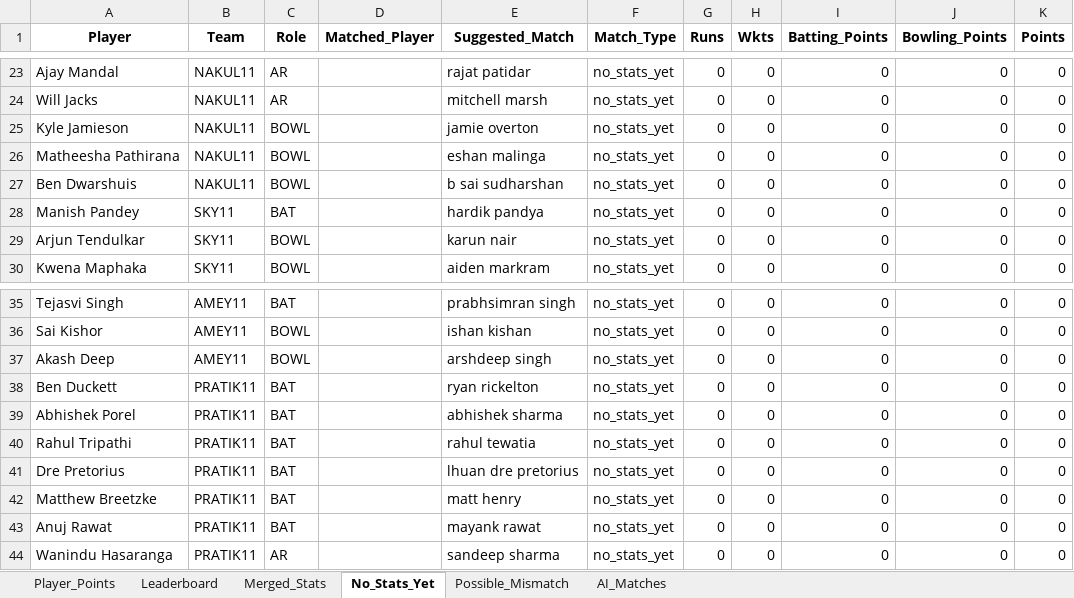
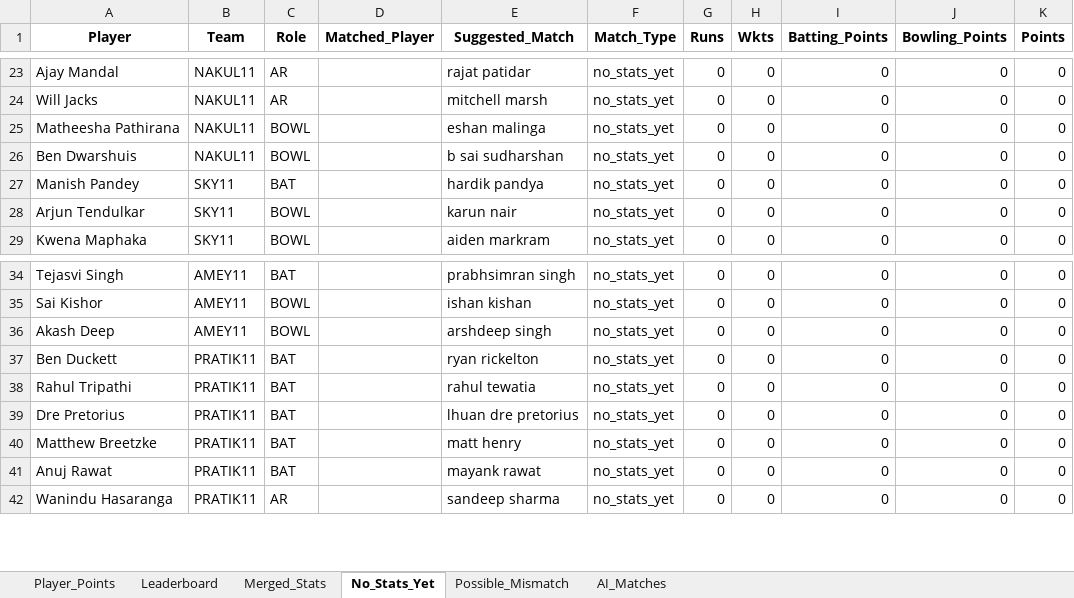
Before and after one commit to pratikalwaysrocks/Wadi-IPL-2026, an Excel workbook: IPL_Fantasy_Points.xlsx, sheet No_Stats_Yet, drawn as a sheet; only a part is shown, gaps mark what is left out; values as stored, in another font and other column widths than the file's, no borders; the diff names each change by its address in the sheet, - before the commit and + after, or states it on an @@ line.

```diff
--- a/IPL_Fantasy_Points.xlsx (sheet No_Stats_Yet)
+++ b/IPL_Fantasy_Points.xlsx (sheet No_Stats_Yet)
-row 25: Kyle Jamieson | NAKUL11 | BOWL |  | jamie overton | no_stats_yet | 0 | 0 | 0 | 0 | 0
-row 39: Abhishek Porel | PRATIK11 | BAT |  | abhishek sharma | no_stats_yet | 0 | 0 | 0 | 0 | 0
```
Also changed, not shown: sheet Player_Points, sheet Merged_Stats, sheet Leaderboard, sheet AI_Matches, ipl_stats_2026.xlsx, 3 other files.
